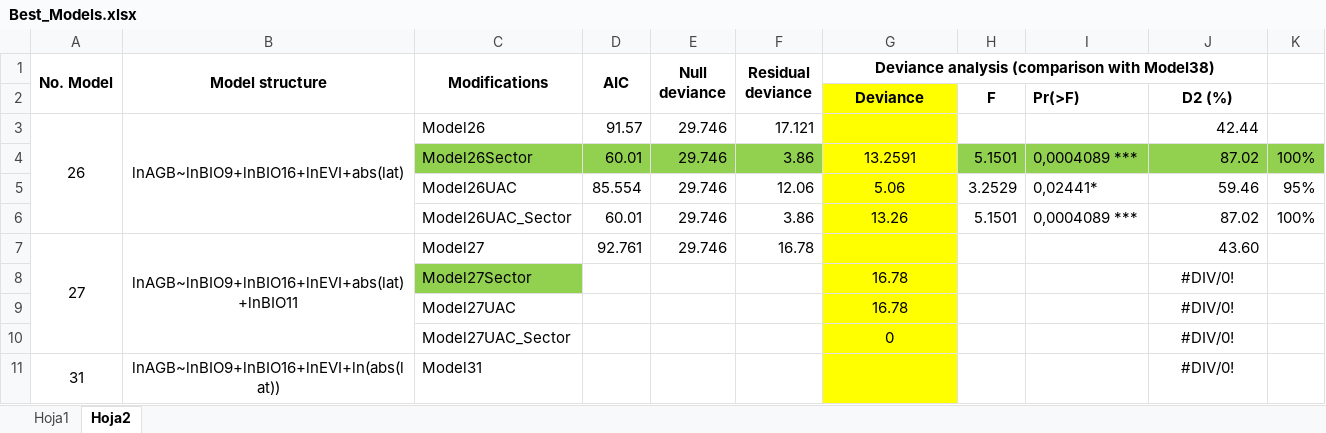
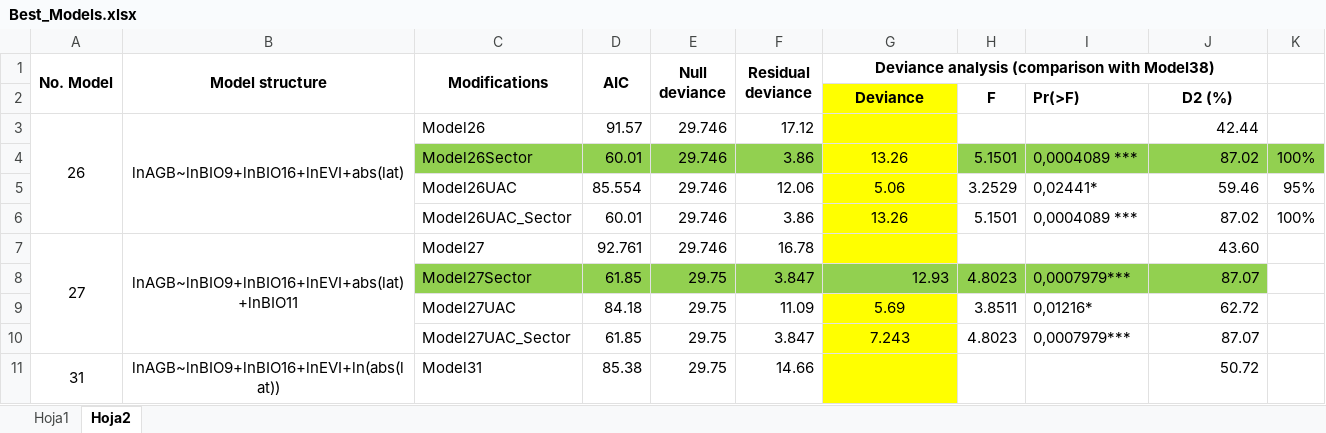
Before and after one commit to jhoanata/AGBMangrove, an Excel workbook: Best_Models.xlsx, sheet Hoja2, drawn as a sheet; only a part is shown; values as stored, in another font and other column widths than the file's, no borders; the diff covers the shown part only; the diff names each change by its address in the sheet, - before the commit and + after, or states it on an @@ line.

Commit message:
added deviation and AIC information for models including location variable

```diff
--- a/Best_Models.xlsx (sheet Hoja2)
+++ b/Best_Models.xlsx (sheet Hoja2)
-F3 (Residual deviance): 17.121
+F3 (Residual deviance): 17.12
-G4: 13.2591
+G4: 13.26
-D8 (AIC): (empty)
+D8 (AIC): 61.85
-D8:F8 fill: none
+D8:F8 fill: #92D050
-E8:E11 (Null deviance): (empty)
+E8:E11 (Null deviance): 29.75
-F8 (Residual deviance): (empty)
+F8 (Residual deviance): 3.847
-G8: 16.78
+G8: 12.93
@@ G8 alignment: center → right, fill: #FFFF00 → #92D050 @@
-H8: (empty)
+H8: 4.8023
-H8:J8 fill: none
+H8:J8 fill: #92D050
-I8: (empty)
+I8: 0,0007979***
-J8: #DIV/0!
+J8: 87.07
-J8:J11 alignment: center
+J8:J11 alignment: right
-D9 (AIC): (empty)
+D9 (AIC): 84.18
-F9 (Residual deviance): (empty)
+F9 (Residual deviance): 11.09
-G9: 16.78
+G9: 5.69
-H9: (empty)
+H9: 3.8511
-I9: (empty)
+I9: 0,01216*
-J9: #DIV/0!
+J9: 62.72
-D10 (AIC): (empty)
+D10 (AIC): 61.85
-F10 (Residual deviance): (empty)
+F10 (Residual deviance): 3.847
-G10: 0
+G10: 7.243
-H10: (empty)
+H10: 4.8023
-I10: (empty)
+I10: 0,0007979***
-J10: #DIV/0!
+J10: 87.07
-D11 (AIC): (empty)
+D11 (AIC): 85.38
-F11 (Residual deviance): (empty)
+F11 (Residual deviance): 14.66
-J11: #DIV/0!
+J11: 50.72
```
Also changed, not shown: 96 edited cells and cell formats elsewhere in this sheet.
